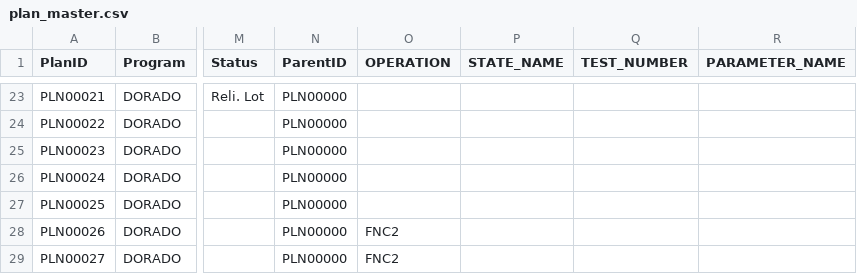
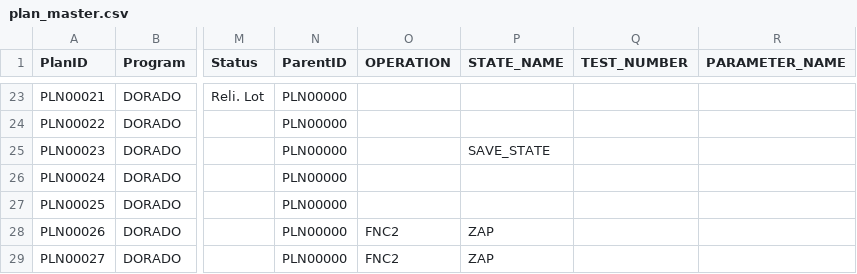
Before and after one commit to warachai/TTR_ALL_HERE, a CSV file: MASTER/plan_master.csv, drawn as a sheet; only a part is shown, gaps mark what is left out; the diff names each change by its address in the sheet, - before the commit and + after, or states it on an @@ line.

Commit message:
Auto commit 1 change(s) in MASTER : 2025-11-28 20:32:13

```diff
--- a/MASTER/plan_master.csv
+++ b/MASTER/plan_master.csv
-P25 (STATE_NAME): (empty)
+P25 (STATE_NAME): SAVE_STATE
-P28:P29 (STATE_NAME): (empty)
+P28:P29 (STATE_NAME): ZAP
```
